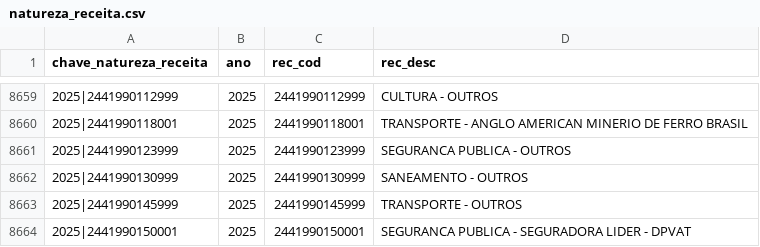
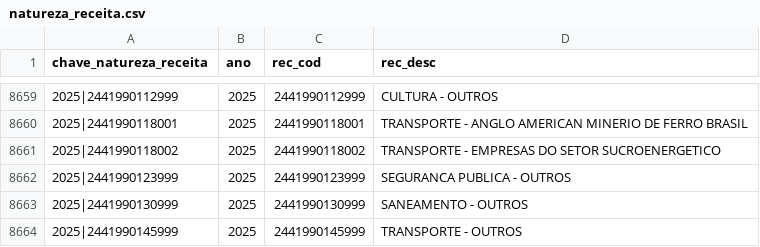
Before and after one commit to splor-mg/dados-aux-classificadores, a CSV file: data/natureza_receita.csv, drawn as a sheet; only a part is shown, gaps mark what is left out; the shorter side is filled out with more unchanged rows; the diff names each change by its address in the sheet, - before the commit and + after, or states it on an @@ line.

```diff
--- a/data/natureza_receita.csv
+++ b/data/natureza_receita.csv
+row 8661: 2025|2441990118002 | 2025 | 2441990118002 | TRANSPORTE - EMPRESAS DO SETOR SUCROENERGETICO
```
Also changed, not shown: data-raw/natureza_receita_current.csv, 1 other file.
